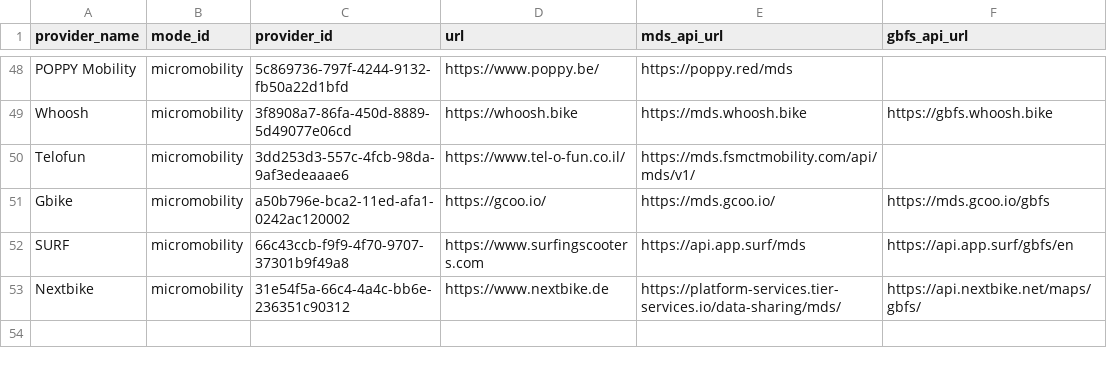
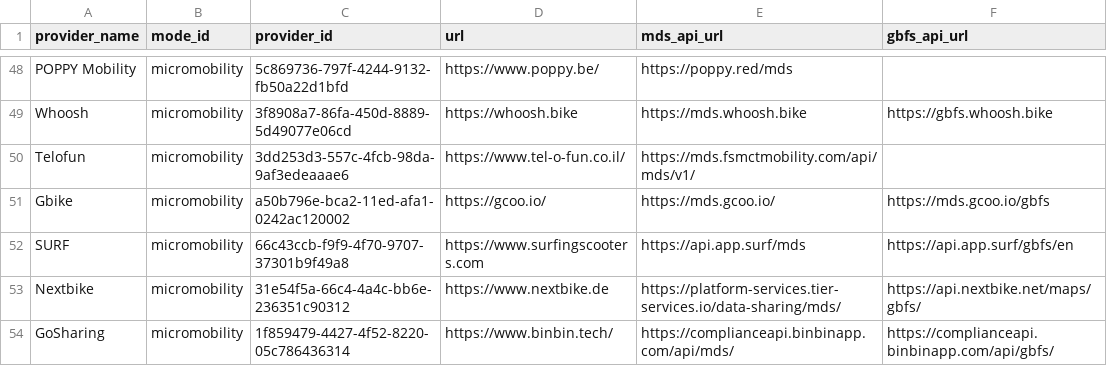
Before and after one commit to openmobilityfoundation/mobility-data-specification, a CSV file: providers.csv, drawn as a sheet; only a part is shown, gaps mark what is left out.

Commit message:
Update providers.csv
GoSharing provider is added

Signed-off-by: selcuk-karanuh-alg <126650435+selcuk-karanuh-alg@users.noreply.github.com>

```diff
--- a/providers.csv
+++ b/providers.csv
@@ -53 +53,2 @@ SURF,micromobility,66c43ccb-f9f9-4f70-9707-37301b9f49a8,https://www.surfingscoot
 Nextbike,micromobility,31e54f5a-66c4-4a4c-bb6e-236351c90312,https://www.nextbike.de,https://platform-services.tier-services.io/data-sharing/mds/,https://api.nextbike.net/maps/gbfs/
+GoSharing,micromobility,1f859479-4427-4f52-8220-05c786436314,https://www.binbin.tech/,https://complianceapi.binbinapp.com/api/mds/,https://complianceapi.binbinapp.com/api/gbfs/
```
